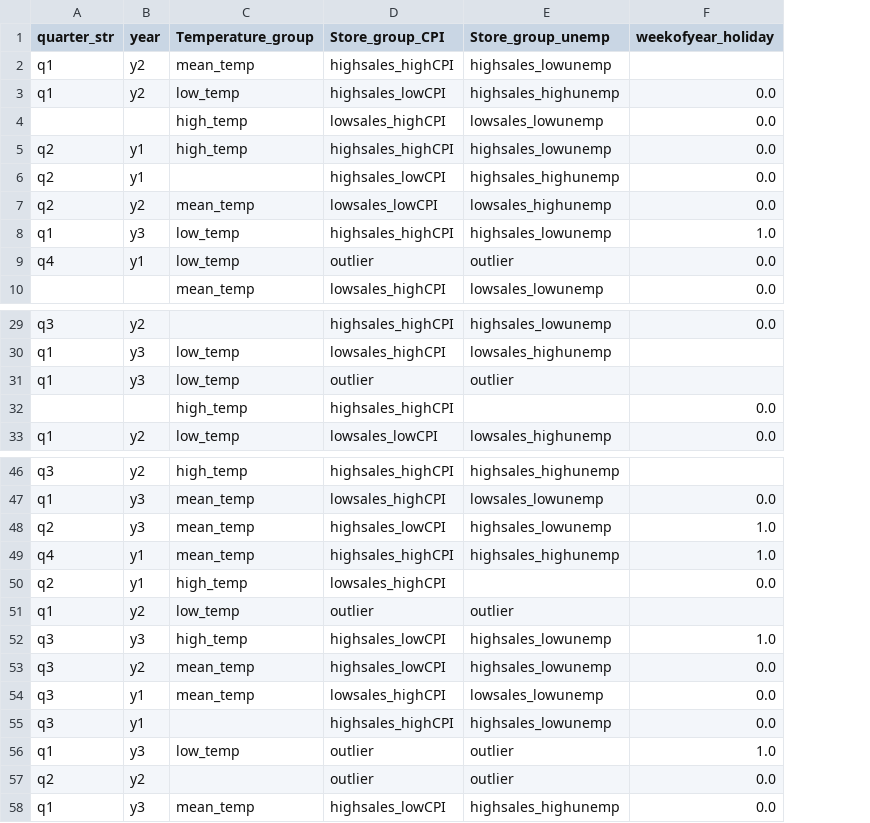
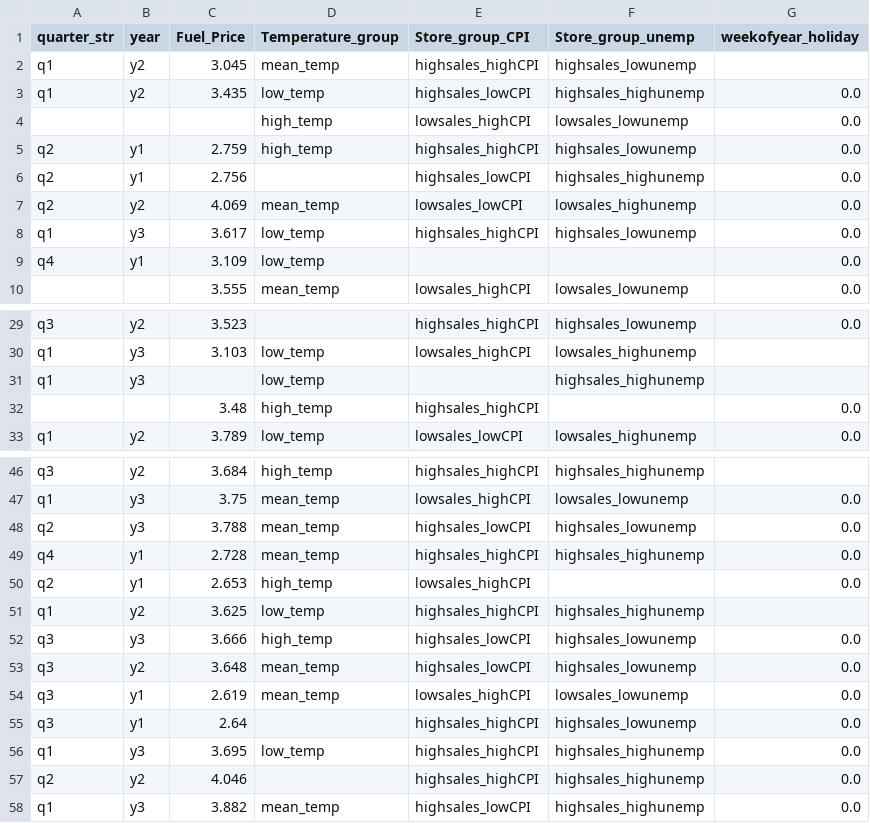
Before and after one commit to aimorenov/fullstack_datascience, a CSV file: 03-Walmart_sales/data/processed/Walmart_Store_sales-expvar-feateng.csv, drawn as a sheet; only a part is shown, gaps mark what is left out; addresses are those after the commit; the diff covers the shown part only; the diff names each change by its address in the sheet, - before the commit and + after, or states it on an @@ line.

```diff
--- a/03-Walmart_sales/data/processed/Walmart_Store_sales-expvar-feateng.csv
+++ b/03-Walmart_sales/data/processed/Walmart_Store_sales-expvar-feateng.csv
+column C (Fuel_Price), rows 2-10: 3.045 | 3.435 |  | 2.759 | 2.756 | 4.069 | 3.617 | 3.109 | 3.555; rows 29-33: 3.523 | 3.103 |  | 3.48 | 3.789; rows 46-58: 3.684 | 3.75 | 3.788 | 2.728 | 2.653 | 3.625 | 3.666 | 3.648 | 2.619 | 2.64 | 3.695 | 4.046 | 3.882
-G8 (weekofyear_holiday): 1.0
+G8 (weekofyear_holiday): 0.0
-E9 (Store_group_CPI): outlier
+E9 (Store_group_CPI): (empty)
-F9 (Store_group_unemp): outlier
+F9 (Store_group_unemp): (empty)
-E31 (Store_group_CPI): outlier
+E31 (Store_group_CPI): (empty)
-F31 (Store_group_unemp): outlier
+F31 (Store_group_unemp): highsales_highunemp
-G48:G49 (weekofyear_holiday): 1.0
+G48:G49 (weekofyear_holiday): 0.0
-E51 (Store_group_CPI): outlier
+E51 (Store_group_CPI): highsales_highCPI
-F51 (Store_group_unemp): outlier
+F51 (Store_group_unemp): highsales_highunemp
-G52 (weekofyear_holiday): 1.0
+G52 (weekofyear_holiday): 0.0
-E56:E57 (Store_group_CPI): outlier
+E56:E57 (Store_group_CPI): highsales_highCPI
-F56:F57 (Store_group_unemp): outlier
+F56:F57 (Store_group_unemp): highsales_highunemp
-G56 (weekofyear_holiday): 1.0
+G56 (weekofyear_holiday): 0.0
```
Also changed, not shown: 22 edited cells elsewhere in this file, 03-Walmart_sales/data/processed/Walmart_Store_sales-expvar-basic.csv, 1 other file.
